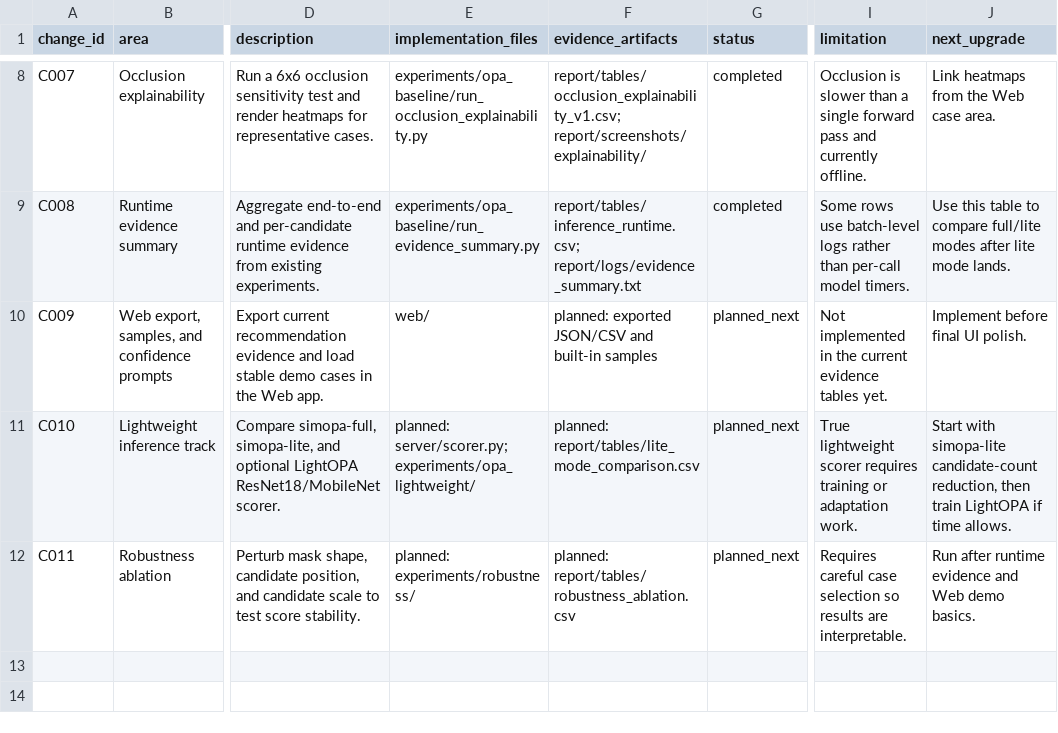
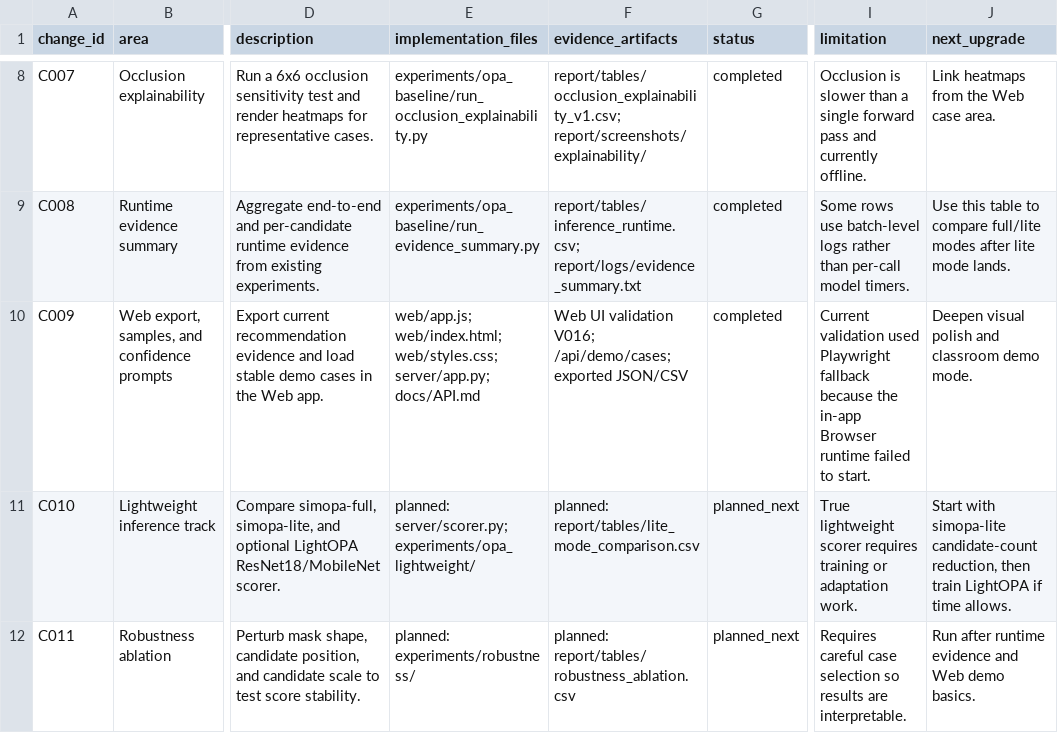
Before and after one commit to Thronedoct/SmartPlace, a CSV file: report/tables/model_change_summary.csv, drawn as a sheet; only a part is shown, gaps mark what is left out; the diff names each change by its address in the sheet, - before the commit and + after, or states it on an @@ line.

```diff
--- a/report/tables/model_change_summary.csv
+++ b/report/tables/model_change_summary.csv
-E10 (implementation_files): web/
+E10 (implementation_files): web/app.js; web/index.html; web/styles.css; server/app.py; docs/API.md
-F10 (evidence_artifacts): planned: exported JSON/CSV and built-in samples
+F10 (evidence_artifacts): Web UI validation V016; /api/demo/cases; exported JSON/CSV
-G10 (status): planned_next
+G10 (status): completed
-I10 (limitation): Not implemented in the current evidence tables yet.
+I10 (limitation): Current validation used Playwright fallback because the in-app Browser runtime failed to start.
-J10 (next_upgrade): Implement before final UI polish.
+J10 (next_upgrade): Deepen visual polish and classroom demo mode.
```
Also changed, not shown: report/tables/inference_runtime.csv, 10 other files.
